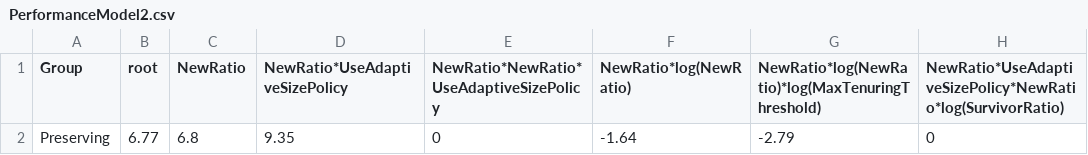
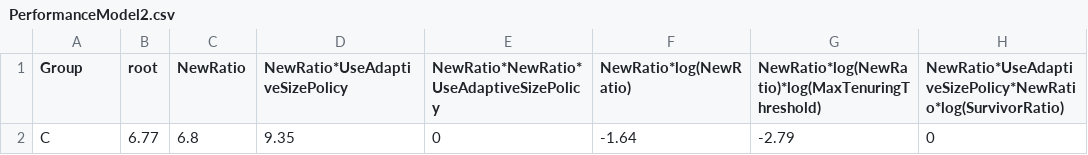
Before and after one commit to se-sic/ViPe, a CSV file: Examples/PerformanceModel2.csv, drawn as a sheet; only a part is shown; the diff names each change by its address in the sheet, - before the commit and + after, or states it on an @@ line.

```diff
--- a/Examples/PerformanceModel2.csv
+++ b/Examples/PerformanceModel2.csv
-A2 (Group): Preserving
+A2 (Group): C
```
Also changed, not shown: Examples/PerformanceModel1.csv, 3 other files.
